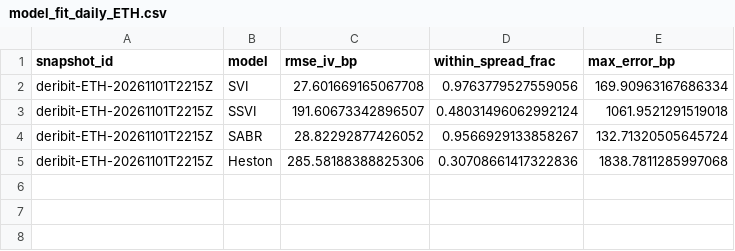
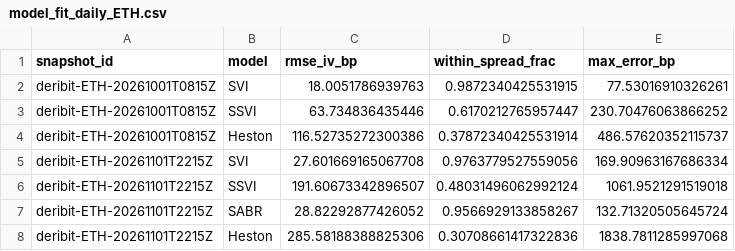
Before and after one commit to avmhdt/vol-surface-modeling, a CSV file: results/tables/model_fit_daily_ETH.csv, drawn as a sheet; the diff names each change by its address in the sheet, - before the commit and + after, or states it on an @@ line.

```diff
--- a/results/tables/model_fit_daily_ETH.csv
+++ b/results/tables/model_fit_daily_ETH.csv
+row 2: deribit-ETH-20261001T0815Z | SVI | 18.0051786939763 | 0.9872340425531915 | 77.53016910326261
+row 3: deribit-ETH-20261001T0815Z | SSVI | 63.734836435446 | 0.6170212765957447 | 230.70476063866252
+row 4: deribit-ETH-20261001T0815Z | Heston | 116.52735272300386 | 0.37872340425531914 | 486.57620352115737
```
Also changed, not shown: results/arbcheck/summary_BTC.csv, results/experiment_log.csv, 37 other files.
